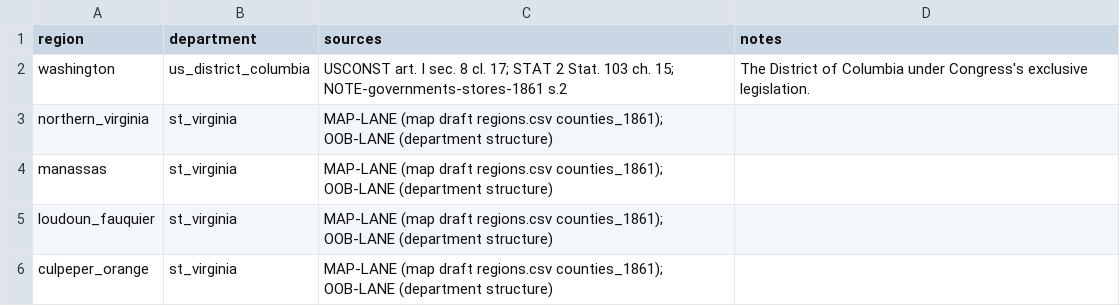
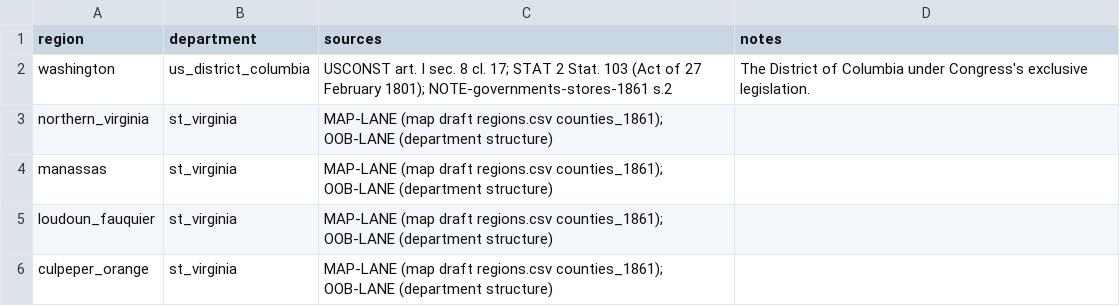
Before and after one commit to horkesh/Mandate, a CSV file: packs/union-1861/source/scenarios/march_1861/governments.csv, drawn as a sheet; only a part is shown.

```diff
--- a/packs/union-1861/source/scenarios/march_1861/governments.csv
+++ b/packs/union-1861/source/scenarios/march_1861/governments.csv
@@ -1,3 +1,3 @@
 region,department,sources,notes
-washington,us_district_columbia,USCONST art. I sec. 8 cl. 17; STAT 2 Stat. 103 ch. 15; NOTE-governments-stores-1861 s.2,The District of Columbia under Congress's exclusive legislation.
+washington,us_district_columbia,USCONST art. I sec. 8 cl. 17; STAT 2 Stat. 103 (Act of 27 February 1801); NOTE-governments-stores-1861 s.2,The District of Columbia under Congress's exclusive legislation.
 northern_virginia,st_virginia,MAP-LANE (map draft regions.csv counties_1861); OOB-LANE (department structure),
```
Also changed, not shown: packs/union-1861/source/scenarios/march_1861/control.csv, packs/union-1861/source/scenarios/march_1861/force_blocks.csv, 5 other files.
